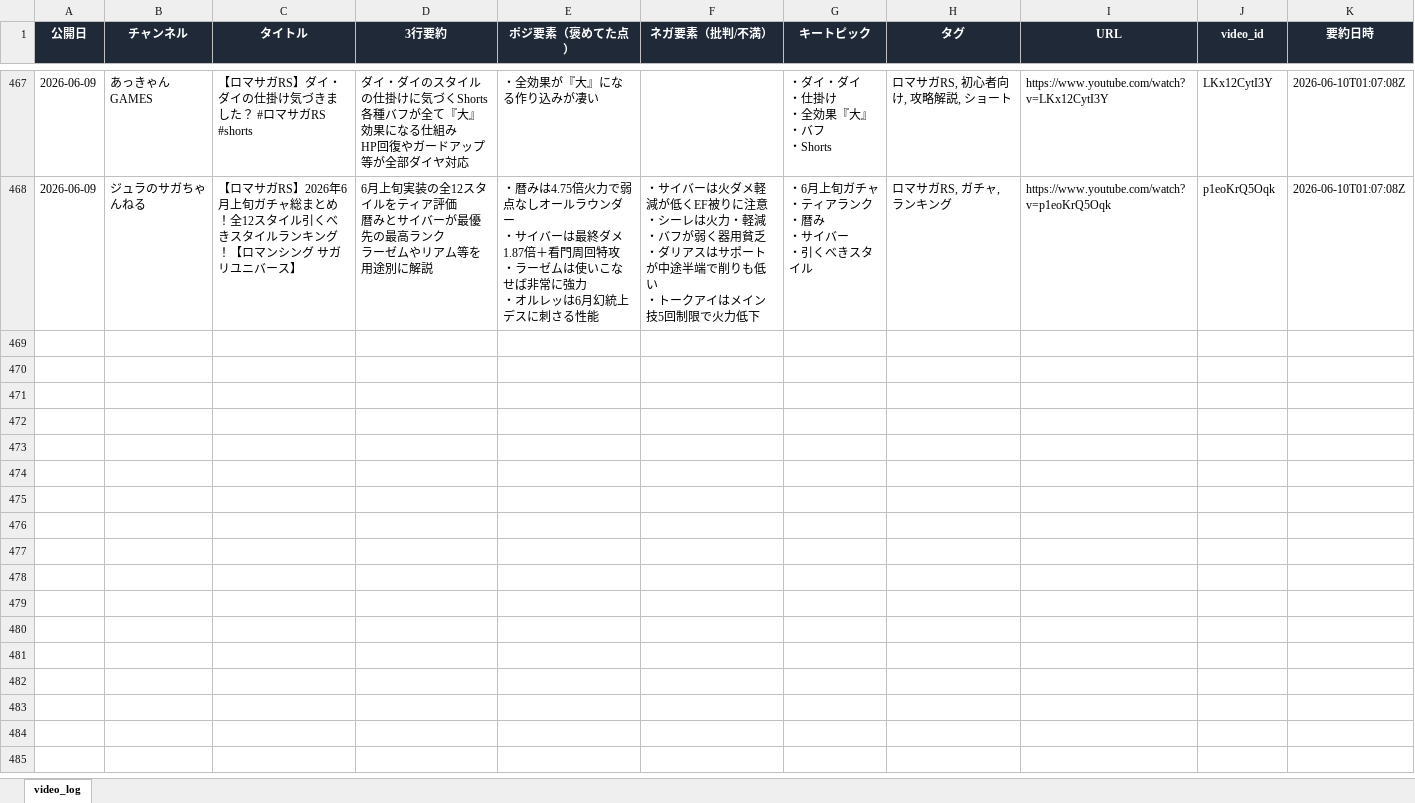
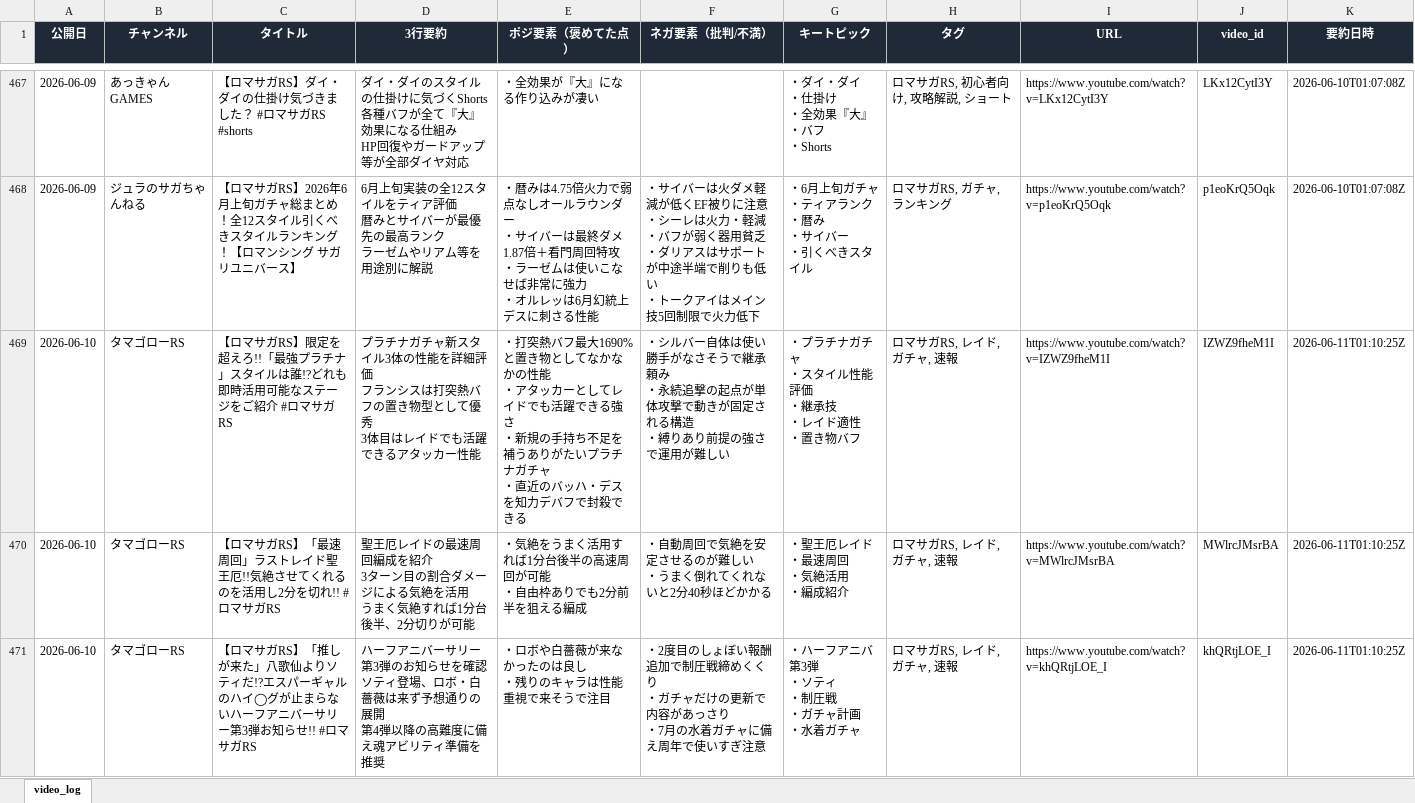
Before and after one commit to norimichitakesue2/youtube-summary, an Excel workbook: video_log.xlsx, sheet video_log, drawn as a sheet; only a part is shown, gaps mark what is left out; values as stored, in another font and other column widths than the file's, no borders; ↵ is a line break in a cell; the diff covers the shown part only; the diff names each change by its address in the sheet, - before the commit and + after, or states it on an @@ line.

```diff
--- a/video_log.xlsx (sheet video_log)
+++ b/video_log.xlsx (sheet video_log)
+row 469: 2026-06-10 | タマゴローRS | 【ロマサガRS】限定を超えろ!!「最強プラチナ」スタイルは誰!?どれも即時活用可能なステージをご紹介 #ロマサガRS | プラチナガチャ新スタイル3体の性能を詳細評価 ↵ フランシスは打突熱バフの置き物型として優秀 ↵ 3体目はレイドでも活躍できるアタッカー性能 | ・打突熱バフ最大1690%と置き物としてなかなかの性能 ↵ ・アタッカーとしてレイドでも活躍できる強さ ↵ ・新規の手持ち不足を補うありがたいプラチナガチャ ↵ ・直近のバッハ・デスを知力デバフで封殺できる | ・シルバー自体は使い勝手がなさそうで継承頼み ↵ ・永続追撃の起点が単体攻撃で動きが固定される構造 ↵ ・縛りあり前提の強さで運用が難しい | ・プラチナガチャ ↵ ・スタイル性能評価 ↵ ・継承技 ↵ ・レイド適性 ↵ ・置き物バフ | ロマサガRS, レイド, ガチャ, 速報 | https://www.youtube.com/watch?v=IZWZ9fheM1I | IZWZ9fheM1I | 2026-06-11T01:10:25Z
+row 470: 2026-06-10 | タマゴローRS | 【ロマサガRS】「最速周回」ラストレイド聖王厄!!気絶させてくれるのを活用し2分を切れ!! #ロマサガRS | 聖王厄レイドの最速周回編成を紹介 ↵ 3ターン目の割合ダメージによる気絶を活用 ↵ うまく気絶すれば1分台後半、2分切りが可能 | ・気絶をうまく活用すれば1分台後半の高速周回が可能 ↵ ・自由枠ありでも2分前半を狙える編成 | ・自動周回で気絶を安定させるのが難しい ↵ ・うまく倒れてくれないと2分40秒ほどかかる | ・聖王厄レイド ↵ ・最速周回 ↵ ・気絶活用 ↵ ・編成紹介 | ロマサガRS, レイド, ガチャ, 速報 | https://www.youtube.com/watch?v=MWlrcJMsrBA | MWlrcJMsrBA | 2026-06-11T01:10:25Z
+row 471: 2026-06-10 | タマゴローRS | 【ロマサガRS】「推しが来た」八歌仙よりソティだ!?エスパーギャルのハイ◯グが止まらないハーフアニバーサリー第3弾お知らせ!! #ロマサガRS | ハーフアニバーサリー第3弾のお知らせを確認 ↵ ソティ登場、ロボ・白薔薇は来ず予想通りの展開 ↵ 第4弾以降の高難度に備え魂アビリティ準備を推奨 | ・ロボや白薔薇が来なかったのは良し ↵ ・残りのキャラは性能重視で来そうで注目 | ・2度目のしょぼい報酬追加で制圧戦締めくくり ↵ ・ガチャだけの更新で内容があっさり ↵ ・7月の水着ガチャに備え周年で使いすぎ注意 | ・ハーフアニバ第3弾 ↵ ・ソティ ↵ ・制圧戦 ↵ ・ガチャ計画 ↵ ・水着ガチャ | ロマサガRS, レイド, ガチャ, 速報 | https://www.youtube.com/watch?v=khQRtjLOE_I | khQRtjLOE_I | 2026-06-11T01:10:25Z
```
Also changed, not shown: 9 added rows elsewhere in this sheet, tweets_log.xlsx, 4 other files.
